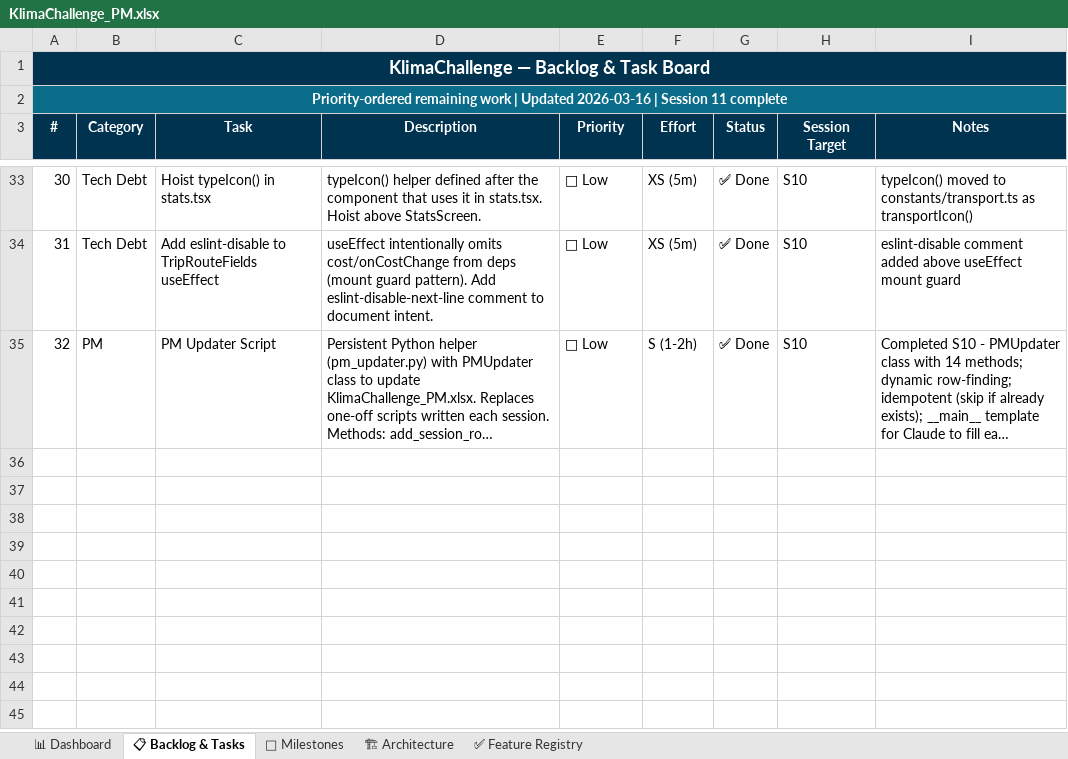
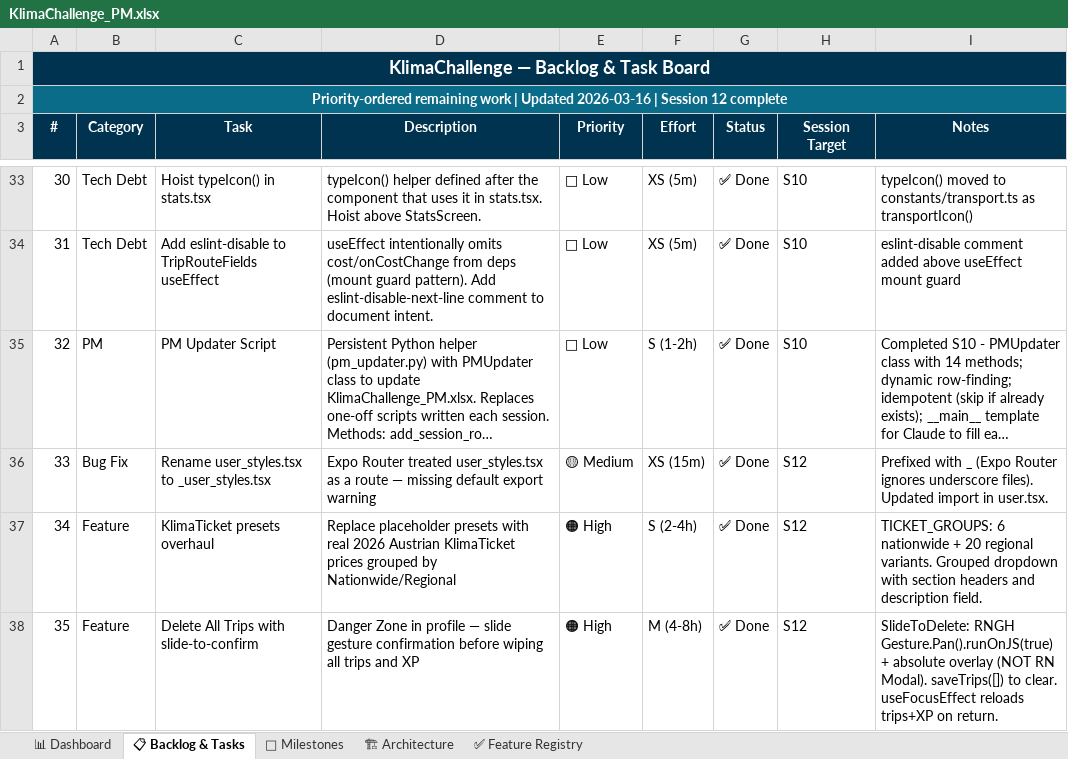
Before and after one commit to HereggerGabriel/KlimaChallenge, an Excel workbook: KlimaChallenge_PM.xlsx, sheet 📋 Backlog & Tasks, drawn as a sheet; only a part is shown, gaps mark what is left out; long unchanged cells end in …; values as stored, in another font and other column widths than the file's, no borders; the diff names each change by its address in the sheet, - before the commit and + after, or states it on an @@ line.

```diff
--- a/KlimaChallenge_PM.xlsx (sheet 📋 Backlog & Tasks)
+++ b/KlimaChallenge_PM.xlsx (sheet 📋 Backlog & Tasks)
@@ column A (#) renumbered in row 2 @@
+row 36: 33 | Bug Fix | Rename user_styles.tsx to _user_styles.tsx | Expo Router treated user_styles.tsx as a route — missing default export warning | 🟡 Medium | XS (15m) | ✅ Done | S12 | Prefixed with _ (Expo Router ignores underscore files). Updated import in user.tsx.
+row 37: 34 | Feature | KlimaTicket presets overhaul | Replace placeholder presets with real 2026 Austrian KlimaTicket prices grouped by Nationwide/Regional | 🟠 High | S (2-4h) | ✅ Done | S12 | TICKET_GROUPS: 6 nationwide + 20 regional variants. Grouped dropdown with section headers and description field.
+row 38: 35 | Feature | Delete All Trips with slide-to-confirm | Danger Zone in profile — slide gesture confirmation before wiping all trips and XP | 🟠 High | M (4-8h) | ✅ Done | S12 | SlideToDelete: RNGH Gesture.Pan().runOnJS(true) + absolute overlay (NOT RN Modal). saveTrips([]) to clear. useFocusEffect reloads trips+XP on return.
```
Also changed, not shown: sheet 📊 Dashboard, sheet 🎯 Milestones, sheet 🏗 Architecture, 1 other file.
